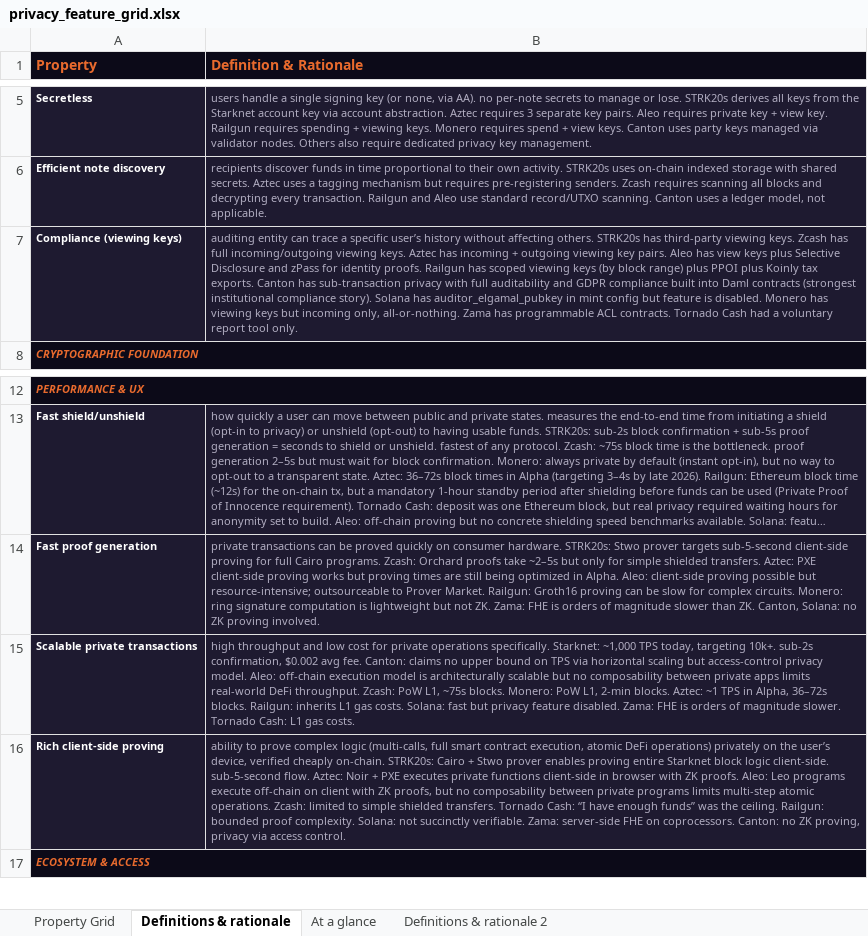
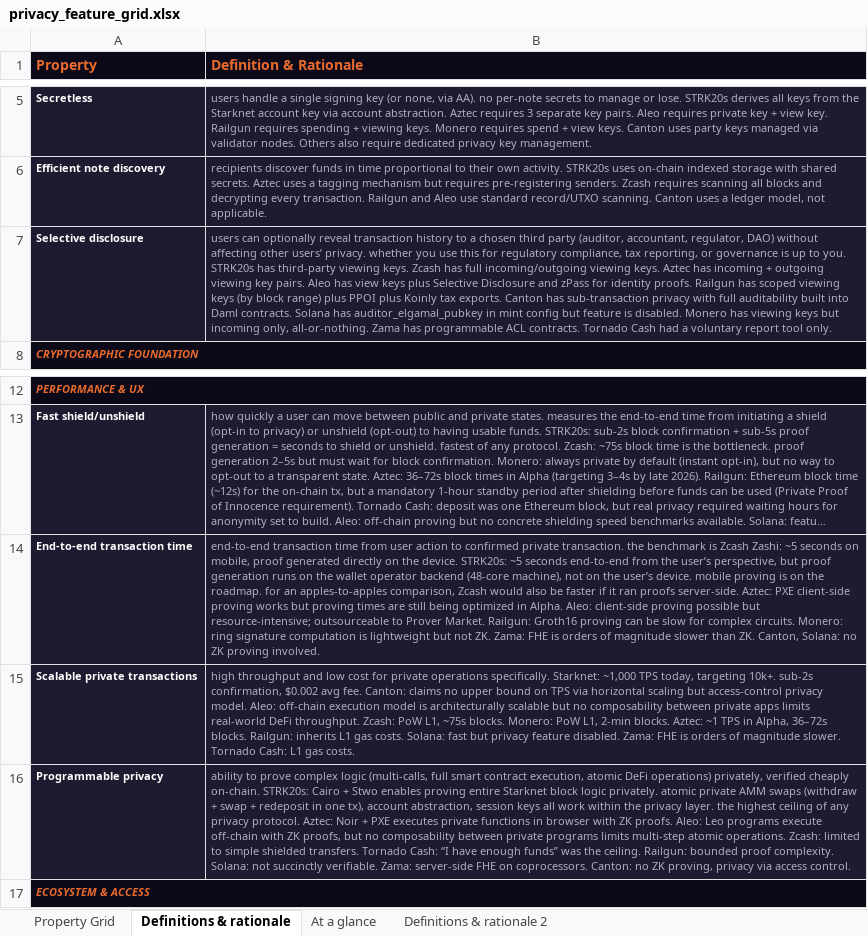
Before and after one commit to welttowelt/privacy-protocol-analysis, an Excel workbook: privacy_feature_grid.xlsx, sheet Definitions & rationale, drawn as a sheet; only a part is shown, gaps mark what is left out; long unchanged cells end in …; values as stored, in another font and other column widths than the file's, no borders; removed rows and columns are numbered as before the commit, all else as after; the diff names each change by its address in the sheet, - before the commit and + after, or states it on an @@ line.

```diff
--- a/privacy_feature_grid.xlsx (sheet Definitions & rationale)
+++ b/privacy_feature_grid.xlsx (sheet Definitions & rationale)
-row 7: Compliance (viewing keys) | auditing entity can trace a specific user’s history without affecting others. STRK20s has third-party viewing keys. Zcash has full incoming/outgoing viewing keys. Aztec has incoming + outgoing viewing key pairs. Aleo has view keys plus Selective Disclosure and zPass for identity proofs. Railgun has scoped viewing keys (by block range) plus PPOI plus Koinly tax exports. Canton has sub-transaction privacy with full auditability and GDPR compliance built into Daml contracts (strongest institutional compliance story). Solana has auditor_elgamal_pubkey in mint config but feature is disabled. Monero has viewing keys but incoming only, all-or-nothing. Zama has programmable ACL contracts. Tornado Cash had a voluntary report tool only.
+row 7: Selective disclosure | users can optionally reveal transaction history to a chosen third party (auditor, accountant, regulator, DAO) without affecting other users’ privacy. whether you use this for regulatory compliance, tax reporting, or governance is up to you. STRK20s has third-party viewing keys. Zcash has full incoming/outgoing viewing keys. Aztec has incoming + outgoing viewing key pairs. Aleo has view keys plus Selective Disclosure and zPass for identity proofs. Railgun has scoped viewing keys (by block range) plus PPOI plus Koinly tax exports. Canton has sub-transaction privacy with full auditability built into Daml contracts. Solana has auditor_elgamal_pubkey in mint config but feature is disabled. Monero has viewing keys but incoming only, all-or-nothing. Zama has programmable ACL contracts. Tornado Cash had a voluntary report tool only.
-row 14: Fast proof generation | private transactions can be proved quickly on consumer hardware. STRK20s: Stwo prover targets sub-5-second client-side proving for full Cairo programs. Zcash: Orchard proofs take ~2–5s but only for simple shielded transfers. Aztec: PXE client-side proving works but proving times are still being optimized in Alpha. Aleo: client-side proving possible but resource-intensive; outsourceable to Prover Market. Railgun: Groth16 proving can be slow for complex circuits. Monero: ring signature computation is lightweight but not ZK. Zama: FHE is orders of magnitude slower than ZK. Canton, Solana: no ZK proving involved.
+row 14: End-to-end transaction time | end-to-end transaction time from user action to confirmed private transaction. the benchmark is Zcash Zashi: ~5 seconds on mobile, proof generated directly on the device. STRK20s: ~5 seconds end-to-end from the user’s perspective, but proof generation runs on the wallet operator backend (48-core machine), not on the user’s device. mobile proving is on the roadmap. for an apples-to-apples comparison, Zcash would also be faster if it ran proofs server-side. Aztec: PXE client-side proving works but proving times are still being optimized in Alpha. Aleo: client-side proving possible but resource-intensive; outsourceable to Prover Market. Railgun: Groth16 proving can be slow for complex circuits. Monero: ring signature computation is lightweight but not ZK. Zama: FHE is orders of magnitude slower than ZK. Canton, Solana: no ZK proving involved.
-row 16: Rich client-side proving | ability to prove complex logic (multi-calls, full smart contract execution, atomic DeFi operations) privately on the user’s device, verified cheaply on-chain. STRK20s: Cairo + Stwo prover enables proving entire Starknet block logic client-side. sub-5-second flow. Aztec: Noir + PXE executes private functions client-side in browser with ZK proofs. Aleo: Leo programs execute off-chain on client with ZK proofs, but no composability between private programs limits multi-step atomic operations. Zcash: limited to simple shielded transfers. Tornado Cash: “I have enough funds” was the ceiling. Railgun: bounded proof complexity. Solana: not succinctly verifiable. Zama: server-side FHE on coprocessors. Canton: no ZK proving, privacy via access control.
+row 16: Programmable privacy | ability to prove complex logic (multi-calls, full smart contract execution, atomic DeFi operations) privately, verified cheaply on-chain. STRK20s: Cairo + Stwo enables proving entire Starknet block logic privately. atomic private AMM swaps (withdraw + swap + redeposit in one tx), account abstraction, session keys all work within the privacy layer. the highest ceiling of any privacy protocol. Aztec: Noir + PXE executes private functions in browser with ZK proofs. Aleo: Leo programs execute off-chain with ZK proofs, but no composability between private programs limits multi-step atomic operations. Zcash: limited to simple shielded transfers. Tornado Cash: “I have enough funds” was the ceiling. Railgun: bounded proof complexity. Solana: not succinctly verifiable. Zama: server-side FHE on coprocessors. Canton: no ZK proving, privacy via access control.
```
Also changed, not shown: sheet Property Grid, sheet Definitions & rationale 2, sheet At a glance, 3 other files.
